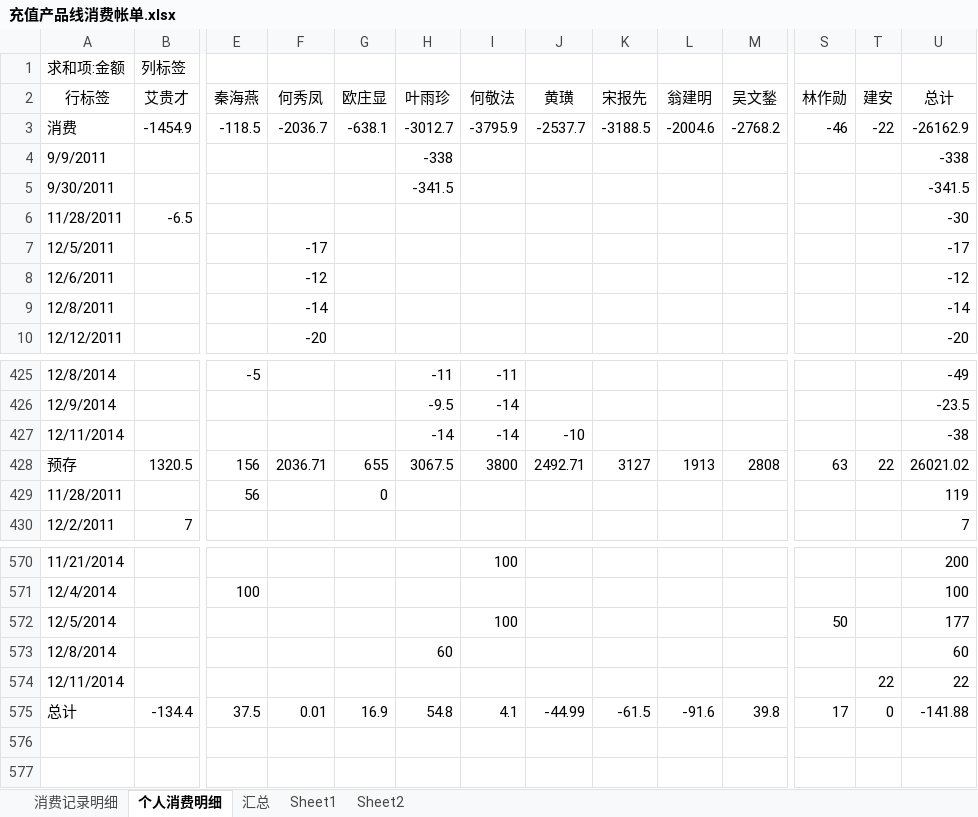
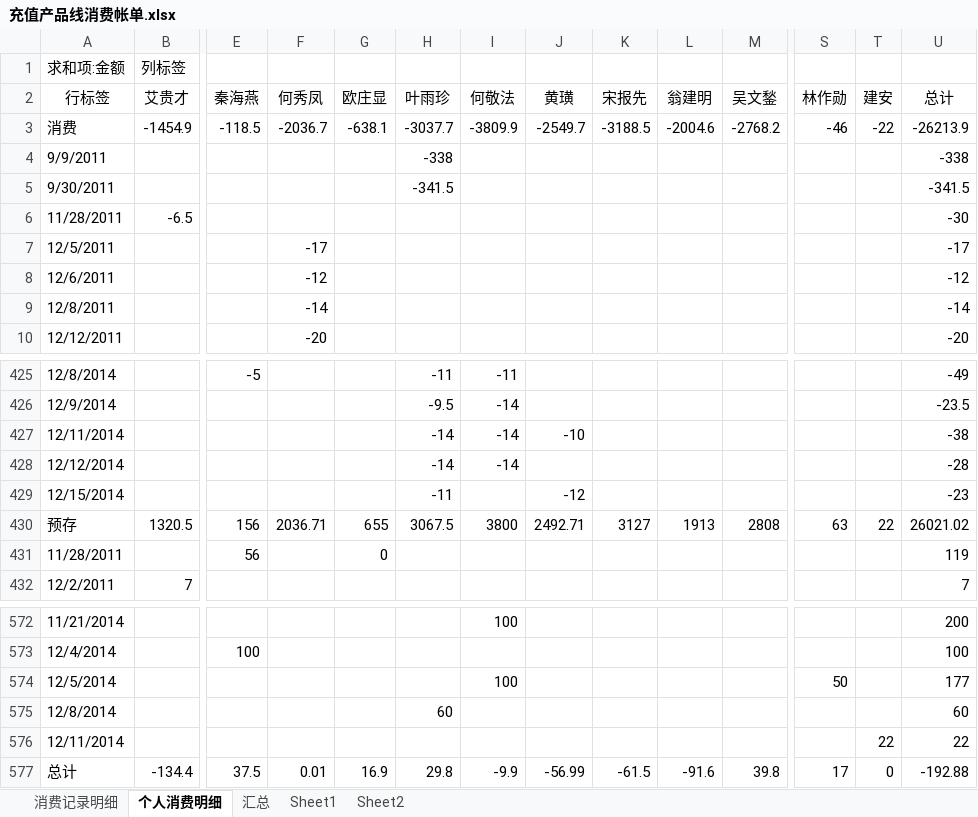
Before and after one commit to junyangren/BillingInfo, an Excel workbook: 充值产品线消费帐单.xlsx, sheet 个人消费明细, drawn as a sheet; only a part is shown, gaps mark what is left out; values as stored, in another font and other column widths than the file's, no borders; addresses are those after the commit; rows hold the shown columns only; the diff names each change by its address in the sheet, - before the commit and + after, or states it on an @@ line.

```diff
--- a/充值产品线消费帐单.xlsx (sheet 个人消费明细)
+++ b/充值产品线消费帐单.xlsx (sheet 个人消费明细)
-H3 (叶雨珍): -3012.7
+H3 (叶雨珍): -3037.7
-I3 (何敬法): -3795.9
+I3 (何敬法): -3809.9
-J3 (黄璜): -2537.7
+J3 (黄璜): -2549.7
-U3 (总计): -26162.9
+U3 (总计): -26213.9
+row 428: 12/12/2014 |  |  |  |  | -14 | -14 |  |  |  |  |  |  | -28
+row 429: 12/15/2014 |  |  |  |  | -11 |  | -12 |  |  |  |  |  | -23
-H577 (叶雨珍): 54.8
+H577 (叶雨珍): 29.8
-I577 (何敬法): 4.1
+I577 (何敬法): -9.9
-J577 (黄璜): -44.99
+J577 (黄璜): -56.99
-U577 (总计): -141.88
+U577 (总计): -192.88
```
Also changed, not shown: sheet 消费记录明细, sheet 汇总.
